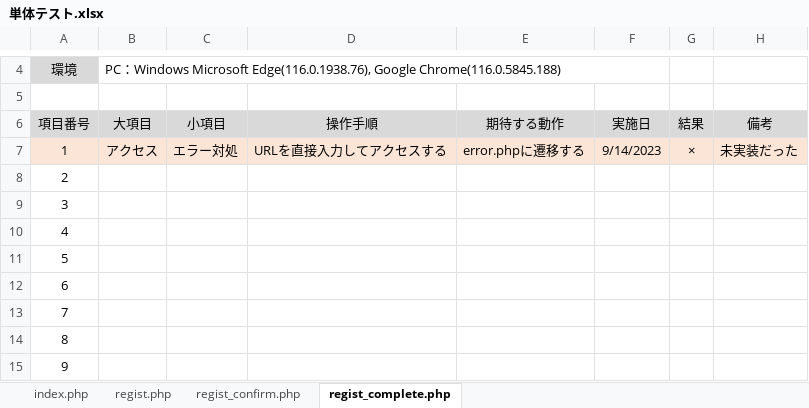
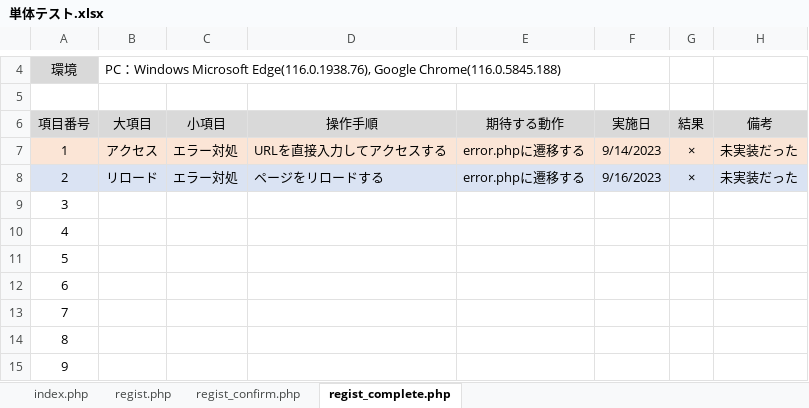
Before and after one commit to shirakana/Programming-exam, an Excel workbook: 単体テスト.xlsx, sheet regist_complete.php, drawn as a sheet; only a part is shown, gaps mark what is left out; values as stored, in another font and other column widths than the file's, no borders; charts and pictures not drawn; the diff names each change by its address in the sheet, - before the commit and + after, or states it on an @@ line.

```diff
--- a/単体テスト.xlsx (sheet regist_complete.php)
+++ b/単体テスト.xlsx (sheet regist_complete.php)
-A8:H8 fill: none
+A8:H8 fill: #DAE3F3
-B8: (empty)
+B8: リロード
-C8: (empty)
+C8: エラー対処
-D8: (empty)
+D8: ページをリロードする
-E8: (empty)
+E8: error.phpに遷移する
-F8: (empty)
+F8: 9/16/2023
-G8: (empty)
+G8: ×
-H8: (empty)
+H8: 未実装だった
```
Also changed, not shown: sheet regist.php, 結合テスト.xlsx.
